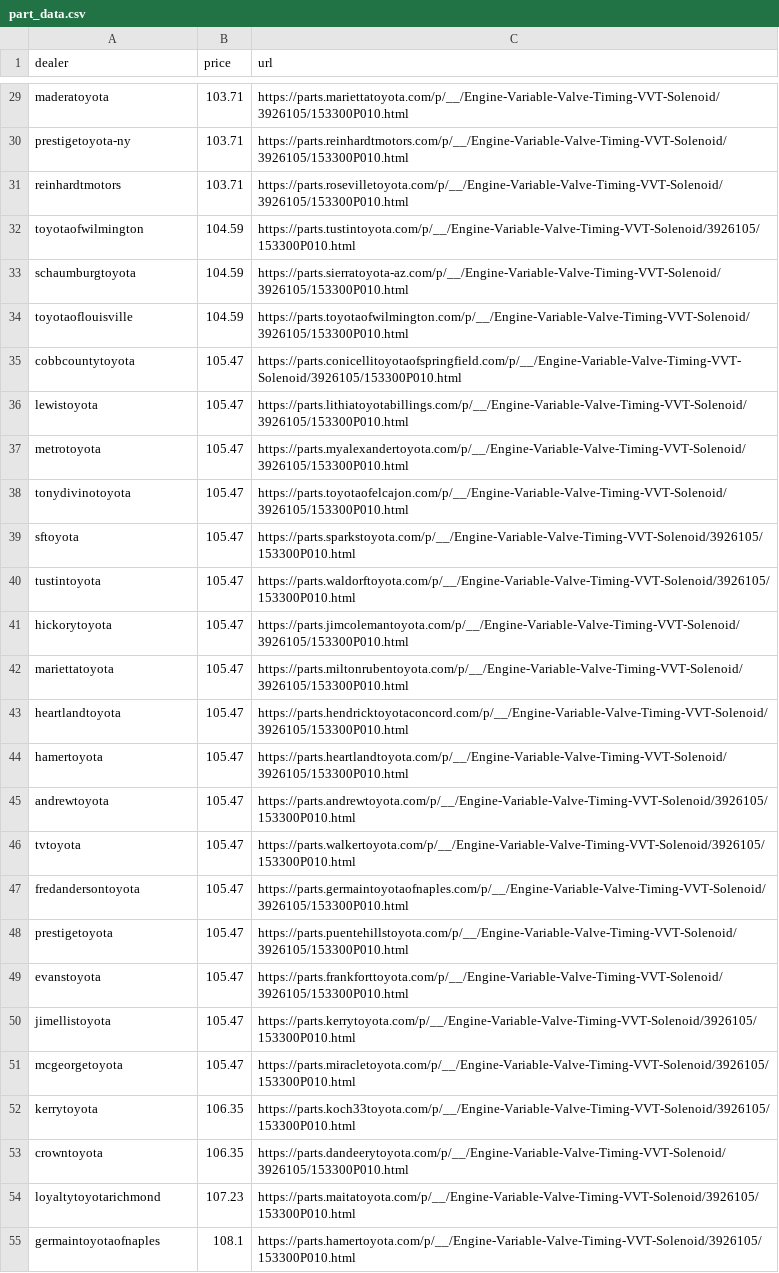
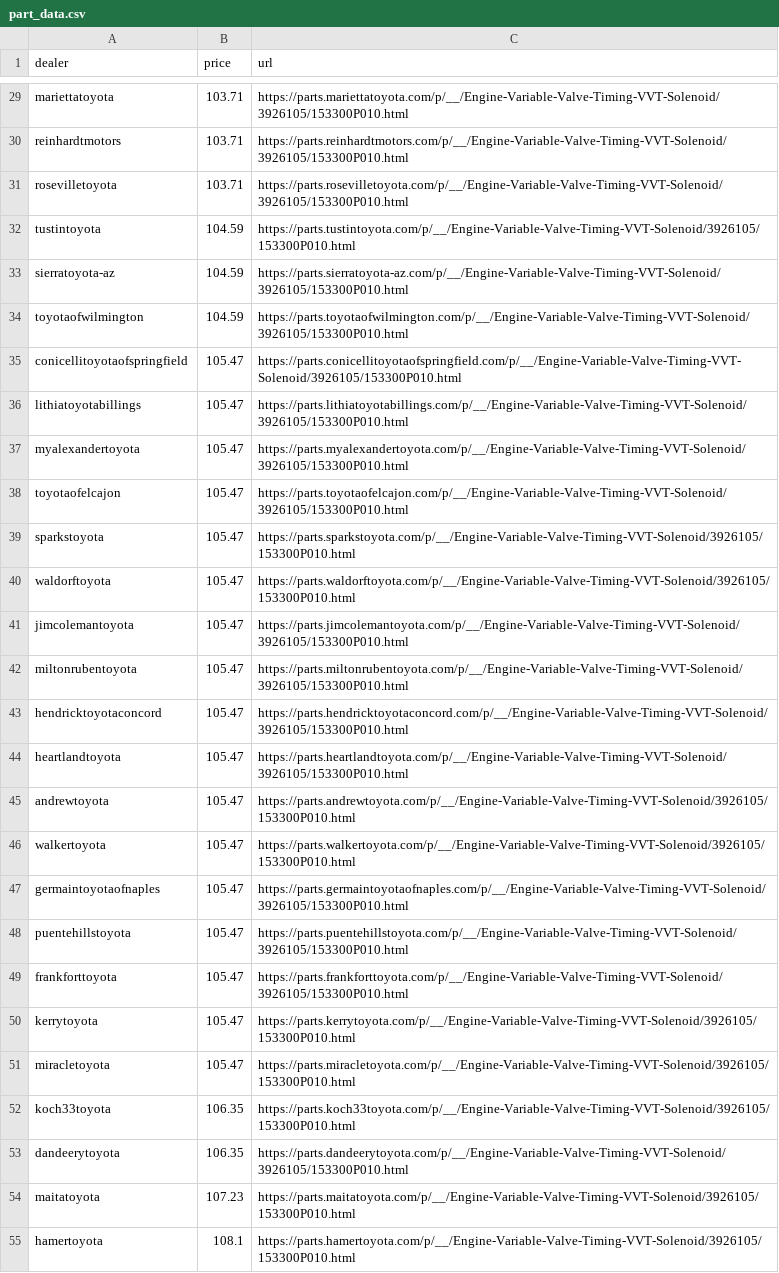
Before and after one commit to alphabrew/Toyota-scrape, a CSV file: part_data.csv, drawn as a sheet; only a part is shown, gaps mark what is left out; removed rows and columns are numbered as before the commit, all else as after; the diff covers the shown part only; the diff names each change by its address in the sheet, - before the commit and + after, or states it on an @@ line.

```diff
--- a/part_data.csv
+++ b/part_data.csv
-A29 (dealer): maderatoyota
+A29 (dealer): mariettatoyota
-row 30: prestigetoyota-ny | 103.71 | https://parts.reinhardtmotors.com/p/__/Engine-Variable-Valve-Timing-VVT-Solenoid/3926105/153300P010.html
-C30 (url): https://parts.rosevilletoyota.com/p/__/Engine-Variable-Valve-Timing-VVT-Solenoid/3926105/153300P010.html
+C30 (url): https://parts.reinhardtmotors.com/p/__/Engine-Variable-Valve-Timing-VVT-Solenoid/3926105/153300P010.html
+row 31: rosevilletoyota | 103.71 | https://parts.rosevilletoyota.com/p/__/Engine-Variable-Valve-Timing-VVT-Solenoid/3926105/153300P010.html
+row 32: tustintoyota | 104.59 | https://parts.tustintoyota.com/p/__/Engine-Variable-Valve-Timing-VVT-Solenoid/3926105/153300P010.html
+row 33: sierratoyota-az | 104.59 | https://parts.sierratoyota-az.com/p/__/Engine-Variable-Valve-Timing-VVT-Solenoid/3926105/153300P010.html
-C34 (url): https://parts.tustintoyota.com/p/__/Engine-Variable-Valve-Timing-VVT-Solenoid/3926105/153300P010.html
+C34 (url): https://parts.toyotaofwilmington.com/p/__/Engine-Variable-Valve-Timing-VVT-Solenoid/3926105/153300P010.html
-row 33: schaumburgtoyota | 104.59 | https://parts.sierratoyota-az.com/p/__/Engine-Variable-Valve-Timing-VVT-Solenoid/3926105/153300P010.html
-row 34: toyotaoflouisville | 104.59 | https://parts.toyotaofwilmington.com/p/__/Engine-Variable-Valve-Timing-VVT-Solenoid/3926105/153300P010.html
-A35 (dealer): cobbcountytoyota
+A35 (dealer): conicellitoyotaofspringfield
-A36 (dealer): lewistoyota
+A36 (dealer): lithiatoyotabillings
-A37 (dealer): metrotoyota
+A37 (dealer): myalexandertoyota
-A38 (dealer): tonydivinotoyota
+A38 (dealer): toyotaofelcajon
-A39 (dealer): sftoyota
+A39 (dealer): sparkstoyota
-A40 (dealer): tustintoyota
+A40 (dealer): waldorftoyota
-A41 (dealer): hickorytoyota
+A41 (dealer): jimcolemantoyota
-A42 (dealer): mariettatoyota
+A42 (dealer): miltonrubentoyota
+row 43: hendricktoyotaconcord | 105.47 | https://parts.hendricktoyotaconcord.com/p/__/Engine-Variable-Valve-Timing-VVT-Solenoid/3926105/153300P010.html
-C44 (url): https://parts.hendricktoyotaconcord.com/p/__/Engine-Variable-Valve-Timing-VVT-Solenoid/3926105/153300P010.html
+C44 (url): https://parts.heartlandtoyota.com/p/__/Engine-Variable-Valve-Timing-VVT-Solenoid/3926105/153300P010.html
-row 44: hamertoyota | 105.47 | https://parts.heartlandtoyota.com/p/__/Engine-Variable-Valve-Timing-VVT-Solenoid/3926105/153300P010.html
-A46 (dealer): tvtoyota
+A46 (dealer): walkertoyota
-A47 (dealer): fredandersontoyota
+A47 (dealer): germaintoyotaofnaples
-A48 (dealer): prestigetoyota
+A48 (dealer): puentehillstoyota
-A49 (dealer): evanstoyota
+A49 (dealer): frankforttoyota
-A50 (dealer): jimellistoyota
+A50 (dealer): kerrytoyota
-A51 (dealer): mcgeorgetoyota
+A51 (dealer): miracletoyota
-A52 (dealer): kerrytoyota
+A52 (dealer): koch33toyota
-A53 (dealer): crowntoyota
+A53 (dealer): dandeerytoyota
-A54 (dealer): loyaltytoyotarichmond
+A54 (dealer): maitatoyota
-A55 (dealer): germaintoyotaofnaples
+A55 (dealer): hamertoyota
```
Also changed, not shown: 4 added rows, 4 removed rows and 66 edited cells elsewhere in this file, 1 other file.
